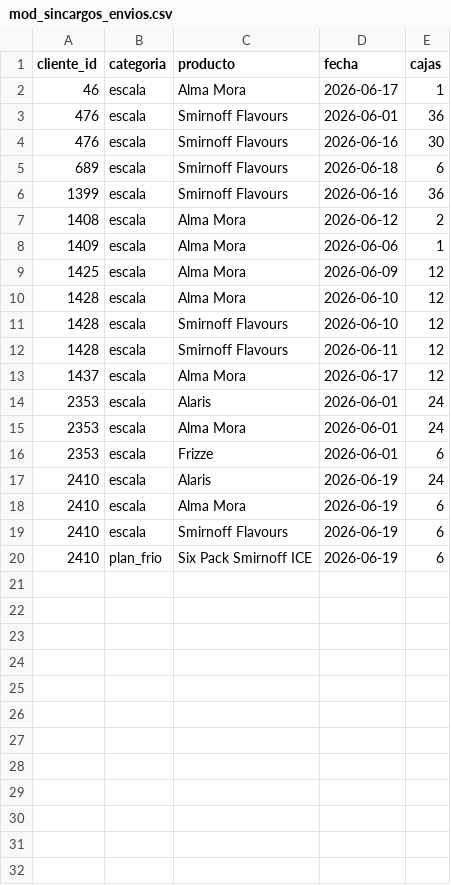
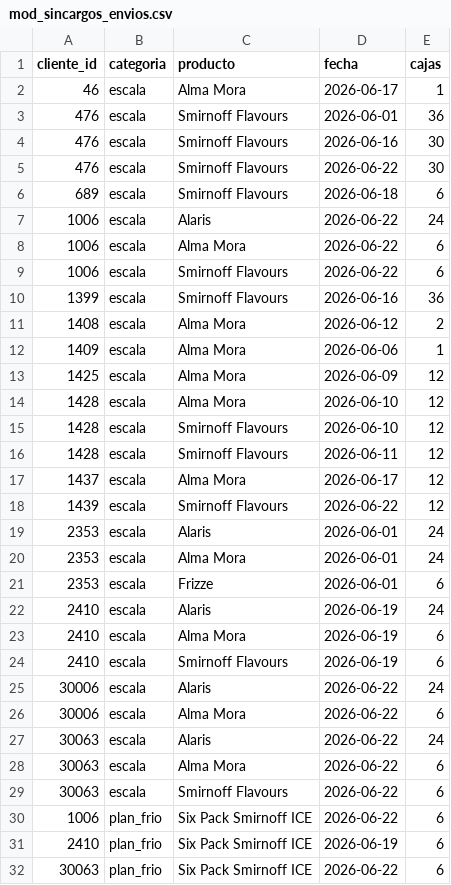
Before and after one commit to matiastorrespyp/orbit-matinal-penaflor, a CSV file: 04_DATASETS_ORBIT/mod_sincargos_envios.csv, drawn as a sheet.

```diff
--- a/04_DATASETS_ORBIT/mod_sincargos_envios.csv
+++ b/04_DATASETS_ORBIT/mod_sincargos_envios.csv
@@ -4,3 +4,7 @@
 476,escala,Smirnoff Flavours,2026-06-16,30
+476,escala,Smirnoff Flavours,2026-06-22,30
 689,escala,Smirnoff Flavours,2026-06-18,6
+1006,escala,Alaris,2026-06-22,24
+1006,escala,Alma Mora,2026-06-22,6
+1006,escala,Smirnoff Flavours,2026-06-22,6
 1399,escala,Smirnoff Flavours,2026-06-16,36
@@ -13,2 +17,3 @@
 1437,escala,Alma Mora,2026-06-17,12
+1439,escala,Smirnoff Flavours,2026-06-22,12
 2353,escala,Alaris,2026-06-01,24
@@ -19,2 +24,9 @@
 2410,escala,Smirnoff Flavours,2026-06-19,6
+30006,escala,Alaris,2026-06-22,24
+30006,escala,Alma Mora,2026-06-22,6
+30063,escala,Alaris,2026-06-22,24
+30063,escala,Alma Mora,2026-06-22,6
+30063,escala,Smirnoff Flavours,2026-06-22,6
+1006,plan_frio,Six Pack Smirnoff ICE,2026-06-22,6
 2410,plan_frio,Six Pack Smirnoff ICE,2026-06-19,6
+30063,plan_frio,Six Pack Smirnoff ICE,2026-06-22,6
```
Also changed, not shown: 02_HISTORY/acumulado_resultado_historico.csv, 04_DATASETS_ORBIT/clientes_dia.csv, 13 other files.
